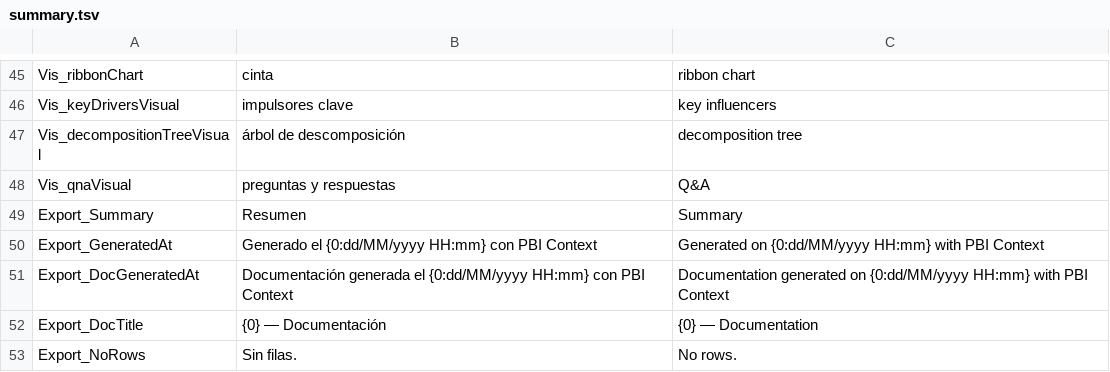
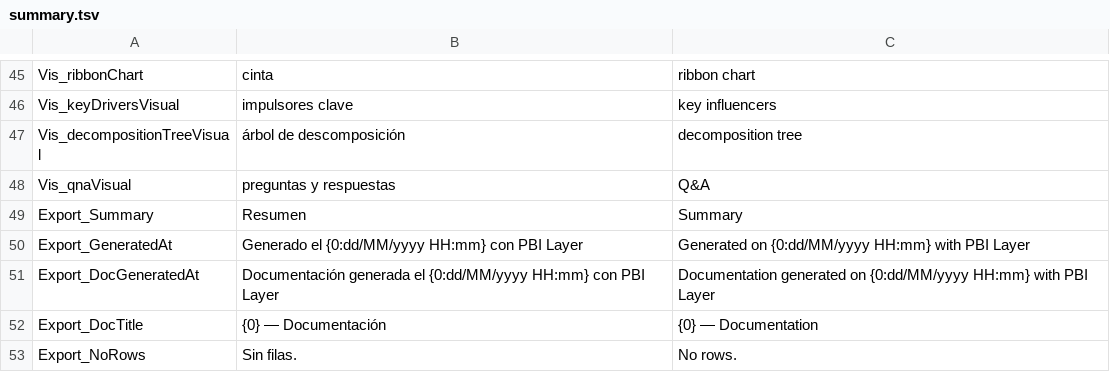
Before and after one commit to IgnacioSimone/PBILayer, a TSV file: Resources/strings/summary.tsv, drawn as a sheet; only a part is shown, gaps mark what is left out.

```diff
--- a/Resources/strings/summary.tsv
+++ b/Resources/strings/summary.tsv
@@ -49,4 +49,4 @@ Vis_qnaVisual	preguntas y respuestas	Q&A
 Export_Summary	Resumen	Summary
-Export_GeneratedAt	Generado el {0:dd/MM/yyyy HH:mm} con PBI Context	Generated on {0:dd/MM/yyyy HH:mm} with PBI Context
-Export_DocGeneratedAt	Documentación generada el {0:dd/MM/yyyy HH:mm} con PBI Context	Documentation generated on {0:dd/MM/yyyy HH:mm} with PBI Context
+Export_GeneratedAt	Generado el {0:dd/MM/yyyy HH:mm} con PBI Layer	Generated on {0:dd/MM/yyyy HH:mm} with PBI Layer
+Export_DocGeneratedAt	Documentación generada el {0:dd/MM/yyyy HH:mm} con PBI Layer	Documentation generated on {0:dd/MM/yyyy HH:mm} with PBI Layer
 Export_DocTitle	{0} — Documentación	{0} — Documentation
```
Also changed, not shown: Resources/strings/main.tsv, Resources/strings/ui.tsv, 31 other files.
